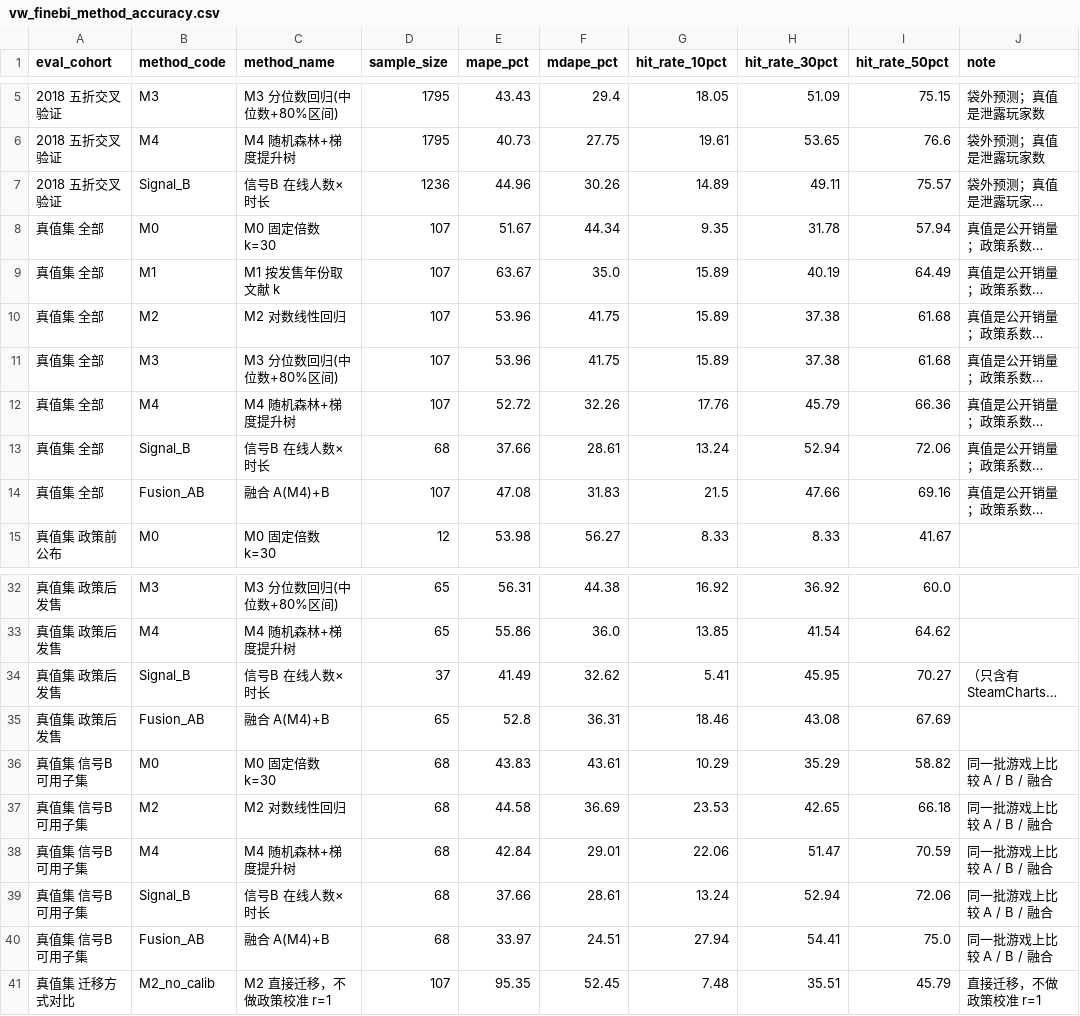
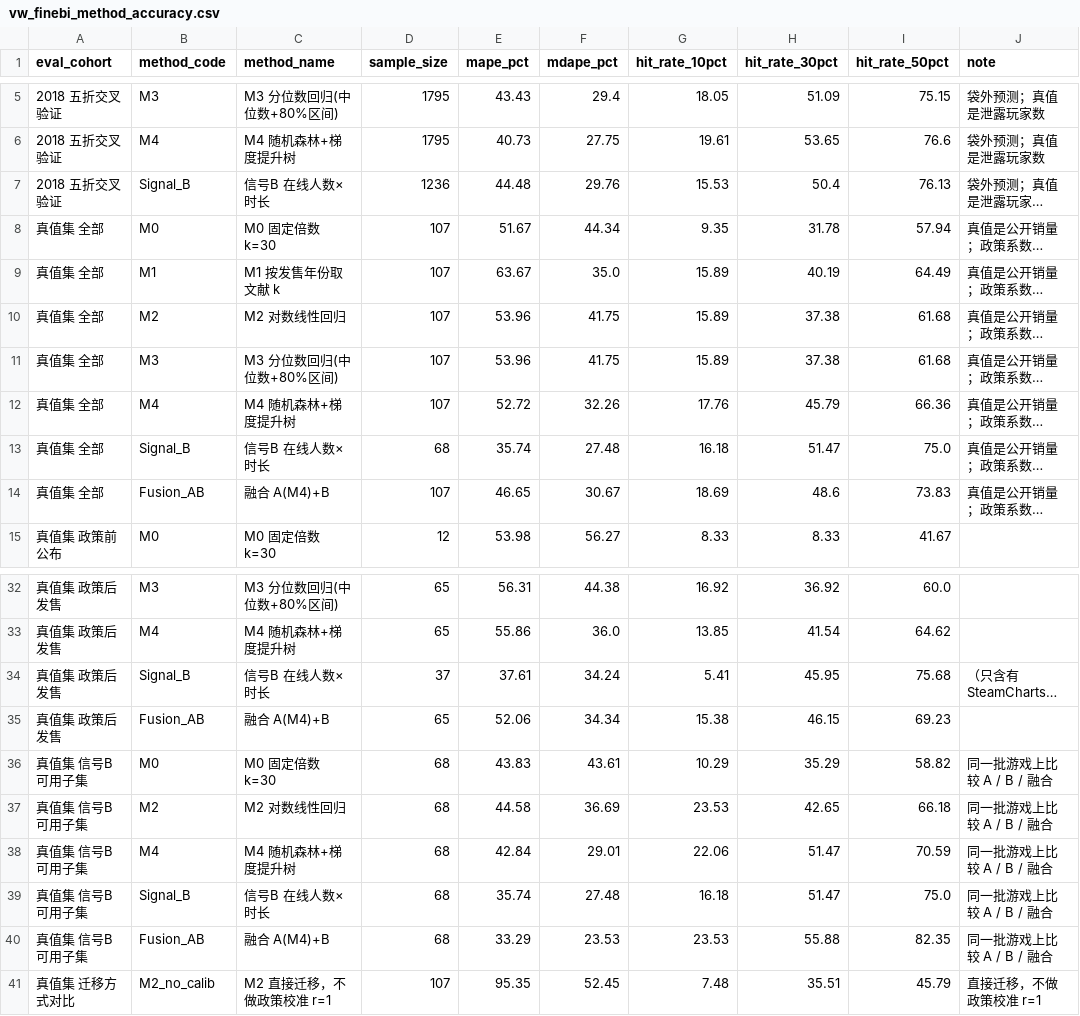
Before and after one commit to plmnbvcxz46/steamsales-guess, a CSV file: data/cleaned/vw_finebi_method_accuracy.csv, drawn as a sheet; only a part is shown, gaps mark what is left out; long unchanged cells end in …; the diff covers the shown part only; the diff names each change by its address in the sheet, - before the commit and + after, or states it on an @@ line.

```diff
--- a/data/cleaned/vw_finebi_method_accuracy.csv
+++ b/data/cleaned/vw_finebi_method_accuracy.csv
-E7 (mape_pct): 44.96
+E7 (mape_pct): 44.48
-F7 (mdape_pct): 30.26
+F7 (mdape_pct): 29.76
-G7 (hit_rate_10pct): 14.89
+G7 (hit_rate_10pct): 15.53
-H7 (hit_rate_30pct): 49.11
+H7 (hit_rate_30pct): 50.4
-I7 (hit_rate_50pct): 75.57
+I7 (hit_rate_50pct): 76.13
-E13 (mape_pct): 37.66
+E13 (mape_pct): 35.74
-F13 (mdape_pct): 28.61
+F13 (mdape_pct): 27.48
-G13 (hit_rate_10pct): 13.24
+G13 (hit_rate_10pct): 16.18
-H13 (hit_rate_30pct): 52.94
+H13 (hit_rate_30pct): 51.47
-I13 (hit_rate_50pct): 72.06
+I13 (hit_rate_50pct): 75.0
-E14 (mape_pct): 47.08
+E14 (mape_pct): 46.65
-F14 (mdape_pct): 31.83
+F14 (mdape_pct): 30.67
-G14 (hit_rate_10pct): 21.5
+G14 (hit_rate_10pct): 18.69
-H14 (hit_rate_30pct): 47.66
+H14 (hit_rate_30pct): 48.6
-I14 (hit_rate_50pct): 69.16
+I14 (hit_rate_50pct): 73.83
-E34 (mape_pct): 41.49
+E34 (mape_pct): 37.61
-F34 (mdape_pct): 32.62
+F34 (mdape_pct): 34.24
-I34 (hit_rate_50pct): 70.27
+I34 (hit_rate_50pct): 75.68
-E35 (mape_pct): 52.8
+E35 (mape_pct): 52.06
-F35 (mdape_pct): 36.31
+F35 (mdape_pct): 34.34
-G35 (hit_rate_10pct): 18.46
+G35 (hit_rate_10pct): 15.38
-H35 (hit_rate_30pct): 43.08
+H35 (hit_rate_30pct): 46.15
-I35 (hit_rate_50pct): 67.69
+I35 (hit_rate_50pct): 69.23
-E39 (mape_pct): 37.66
+E39 (mape_pct): 35.74
-F39 (mdape_pct): 28.61
+F39 (mdape_pct): 27.48
-G39 (hit_rate_10pct): 13.24
+G39 (hit_rate_10pct): 16.18
-H39 (hit_rate_30pct): 52.94
+H39 (hit_rate_30pct): 51.47
-I39 (hit_rate_50pct): 72.06
+I39 (hit_rate_50pct): 75.0
-E40 (mape_pct): 33.97
+E40 (mape_pct): 33.29
-F40 (mdape_pct): 24.51
+F40 (mdape_pct): 23.53
-G40 (hit_rate_10pct): 27.94
+G40 (hit_rate_10pct): 23.53
-H40 (hit_rate_30pct): 54.41
+H40 (hit_rate_30pct): 55.88
-I40 (hit_rate_50pct): 75.0
+I40 (hit_rate_50pct): 82.35
```
Also changed, not shown: 14 edited cells elsewhere in this file, data/cleaned/ads_feature_importance.csv, data/cleaned/ads_policy_calibration.csv, 15 other files.
